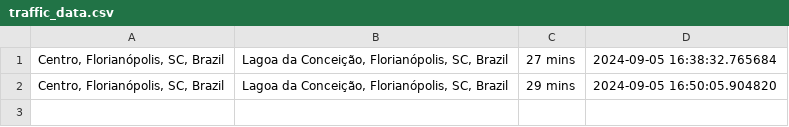
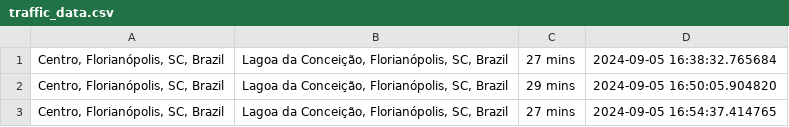
Before and after one commit to nannayusuf/transito_floripa, a CSV file: transitofloripa/traffic_data.csv, drawn as a sheet; the diff names each change by its address in the sheet, - before the commit and + after, or states it on an @@ line.

```diff
--- a/transitofloripa/traffic_data.csv
+++ b/transitofloripa/traffic_data.csv
+row 3: Centro, Florianópolis, SC, Brazil | Lagoa da Conceição, Florianópolis, SC, Brazil | 27 mins | 2024-09-05 16:54:37.414765
```
